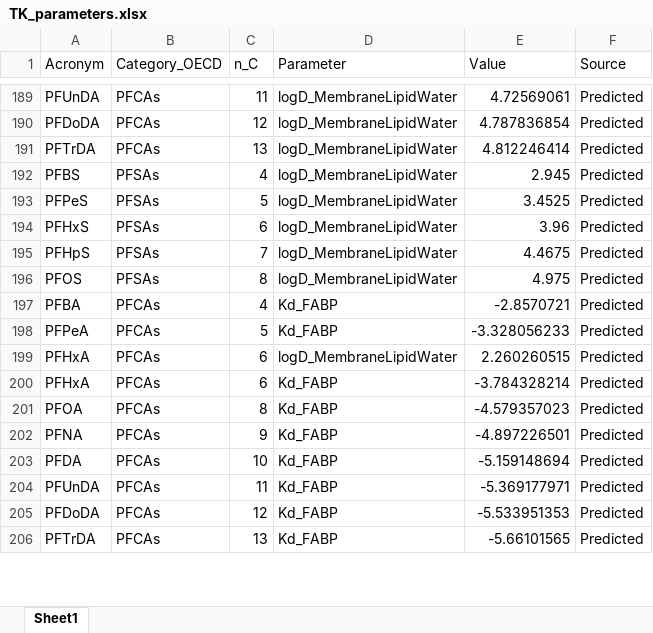
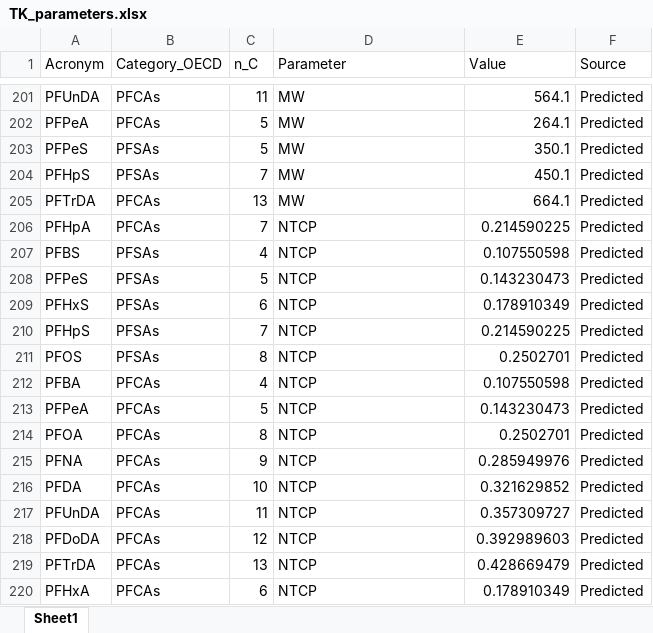
Before and after one commit to pachrys/PARC_PFAS_PBK, an Excel workbook: Input/TK_parameters.xlsx, sheet Sheet1, drawn as a sheet; only a part is shown, gaps mark what is left out; values as stored, in another font and other column widths than the file's, no borders; removed rows and columns are numbered as before the commit, all else as after; the diff covers the shown part only; the diff names each change by its address in the sheet, - before the commit and + after, or states it on an @@ line.

Commit message:
Updated model code to include more transporters, updated parameter calculationsm new folwer containing the script and data for deriving TK parameters for more PFAS

```diff
--- a/Input/TK_parameters.xlsx (sheet Sheet1)
+++ b/Input/TK_parameters.xlsx (sheet Sheet1)
-D201 (Parameter): logD_MembraneLipidWater
+D201 (Parameter): MW
-E201 (Value): 4.72569061
+E201 (Value): 564.1
@@ row 190 moved to row 145: PFDoDA @@
@@ row 191 moved to row 146: PFTrDA @@
@@ row 192 moved to row 147: PFBS @@
+row 202: PFPeA | PFCAs | 5 | MW | 264.1 | Predicted
-D203 (Parameter): logD_MembraneLipidWater
+D203 (Parameter): MW
-E203 (Value): 3.4525
+E203 (Value): 350.1
@@ row 194 moved to row 149: PFHxS @@
-D204 (Parameter): logD_MembraneLipidWater
+D204 (Parameter): MW
-E204 (Value): 4.4675
+E204 (Value): 450.1
@@ row 196 moved to row 151: PFOS @@
+row 205: PFTrDA | PFCAs | 13 | MW | 664.1 | Predicted
@@ row 25 moved to row 206: PFHpA @@
@@ row 47 moved to row 207: PFBS @@
@@ row 48 moved to row 208: PFPeS @@
@@ row 49 moved to row 209: PFHxS @@
@@ row 50 moved to row 210: PFHpS @@
@@ row 51 moved to row 211: PFOS @@
-D212:D213 (Parameter): Kd_FABP
+D212:D213 (Parameter): NTCP
-E212 (Value): -2.8570721
+E212 (Value): 0.107550598
-E213 (Value): -3.328056233
+E213 (Value): 0.143230473
@@ row 199 moved to row 152: PFHxA @@
-row 200: PFHxA | PFCAs | 6 | Kd_FABP | -3.784328214 | Predicted
-D214:D219 (Parameter): Kd_FABP
+D214:D219 (Parameter): NTCP
-E214 (Value): -4.579357023
+E214 (Value): 0.2502701
-E215 (Value): -4.897226501
+E215 (Value): 0.285949976
-E216 (Value): -5.159148694
+E216 (Value): 0.321629852
-E217 (Value): -5.369177971
+E217 (Value): 0.357309727
-E218 (Value): -5.533951353
+E218 (Value): 0.392989603
-E219 (Value): -5.66101565
+E219 (Value): 0.428669479
@@ row 125 moved to row 220: PFHxA @@
```
Also changed, not shown: other rows of this sheet, 16 other files.
